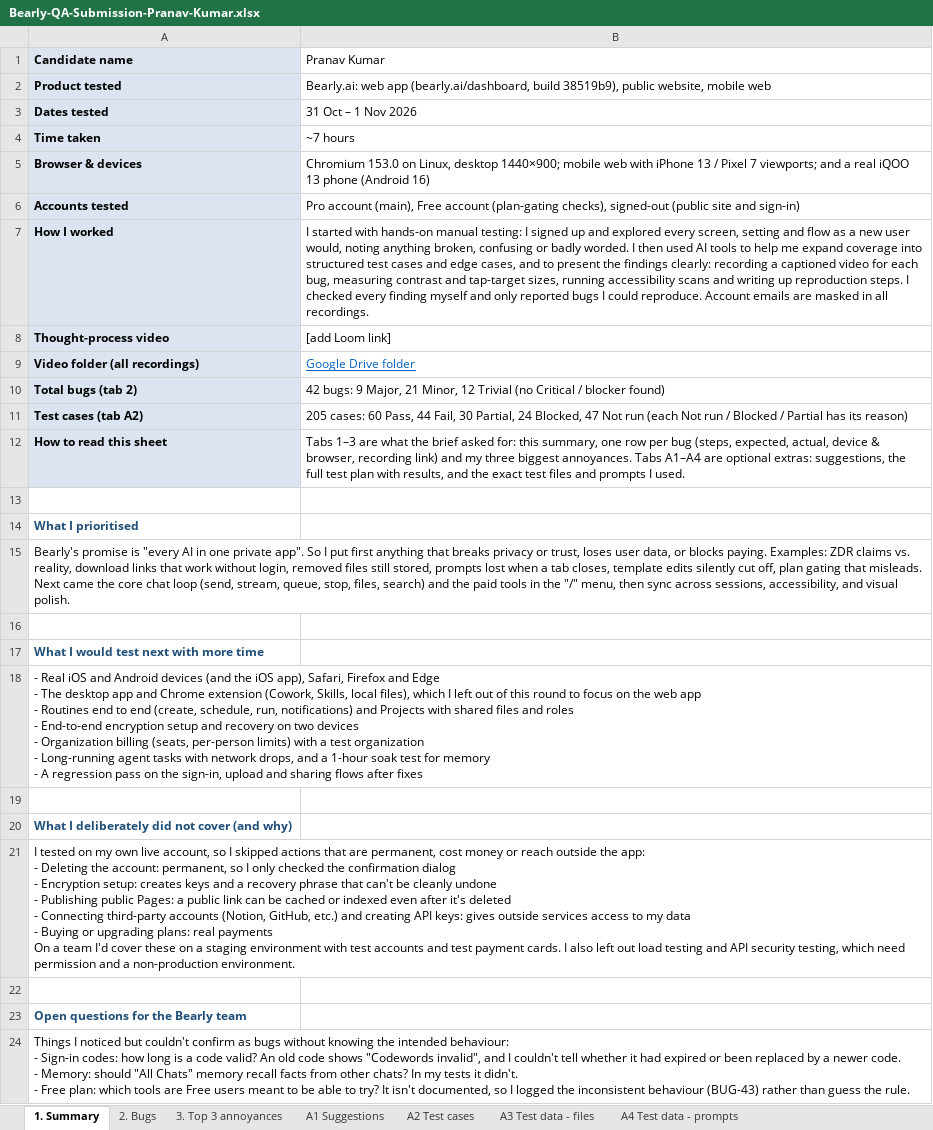
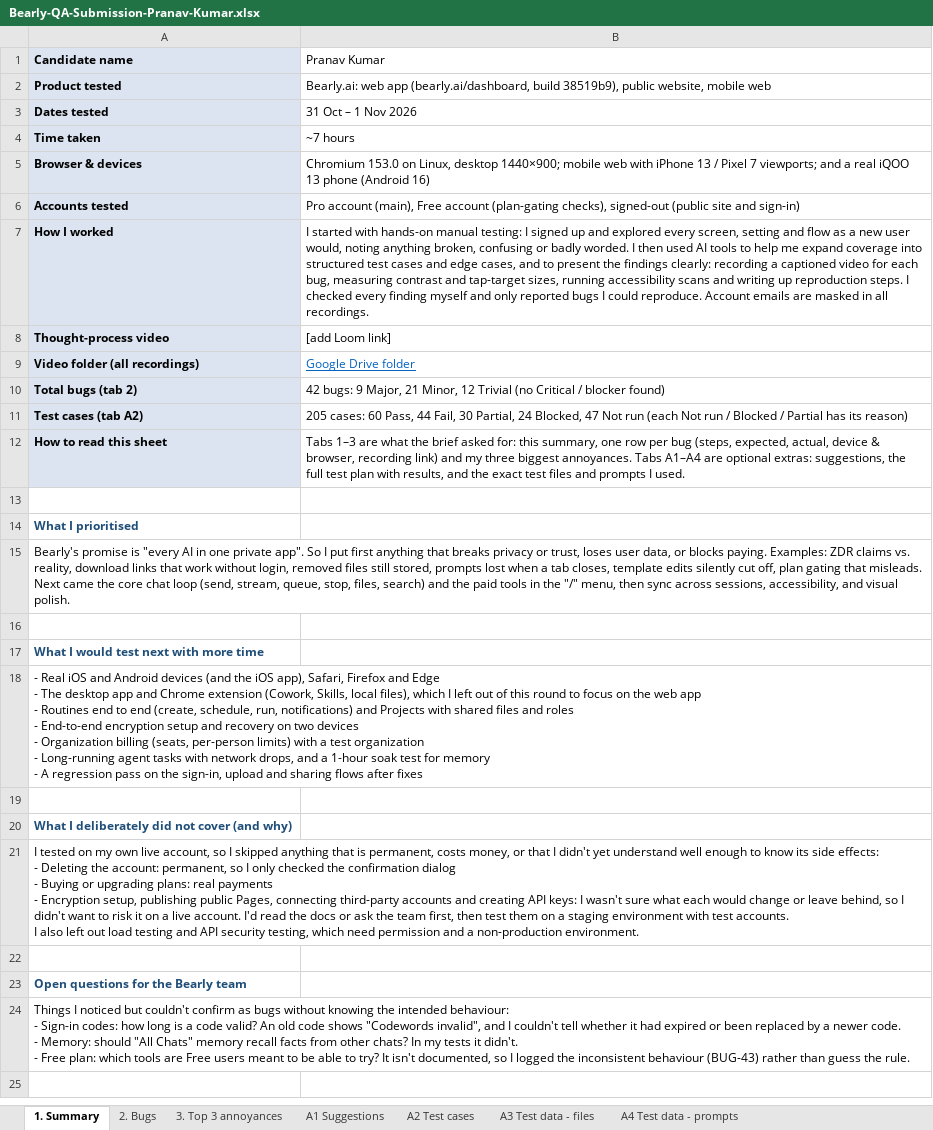
Before and after one commit to Pranav57/Bearly-QA, an Excel workbook: docs/Bearly-QA-Submission-Pranav-Kumar.xlsx, sheet 1. Summary, drawn as a sheet; values as stored, in another font and other column widths than the file's, no borders; ↵ is a line break in a cell; the diff names each change by its address in the sheet, - before the commit and + after, or states it on an @@ line.

```diff
--- a/docs/Bearly-QA-Submission-Pranav-Kumar.xlsx (sheet 1. Summary)
+++ b/docs/Bearly-QA-Submission-Pranav-Kumar.xlsx (sheet 1. Summary)
-A21 (Candidate name): …I skipped actions that are permanent, cost money or reach outside the app: ↵ - Deleting the account: permanent, so I only checked the confirmation dialog ↵ - Encryption setup: creates keys and a recovery phrase that can't be cleanly undone ↵ - Publishing public Pages: a public link can be cached or indexed even after it's deleted ↵ - Connecting third-party accounts (Notion, GitHub, etc.) and creating API keys: gives outside services access to my data ↵ - Buying or upgrading plans: real payments ↵ On a team I'd cover these on a staging environment with test accounts and test payment cards. I also…
+A21 (Candidate name): …I skipped anything that is permanent, costs money, or that I didn't yet understand well enough to know its side effects: ↵ - Deleting the account: permanent, so I only checked the confirmation dialog ↵ - Buying or upgrading plans: real payments ↵ - Encryption setup, publishing public Pages, connecting third-party accounts and creating API keys: I wasn't sure what each would change or leave behind, so I didn't want to risk it on a live account. I'd read the docs or ask the team first, then test them on a staging environment with test accounts. ↵ I also…
```
Also changed, not shown: docs/Bearly-QA-Review.xlsx.
